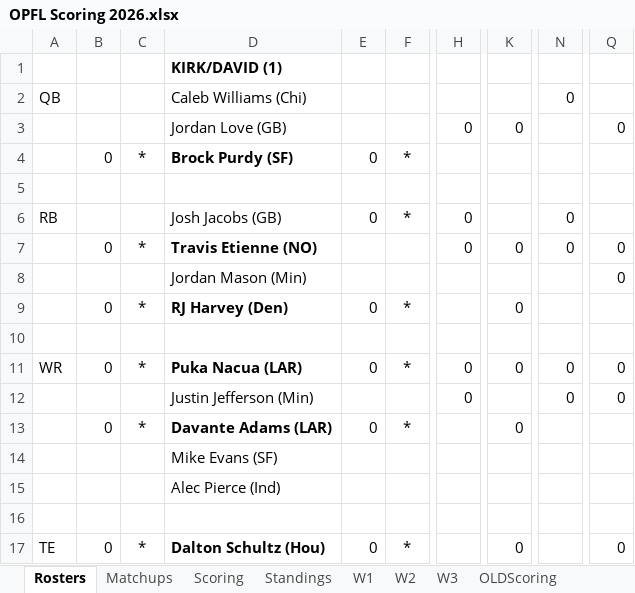
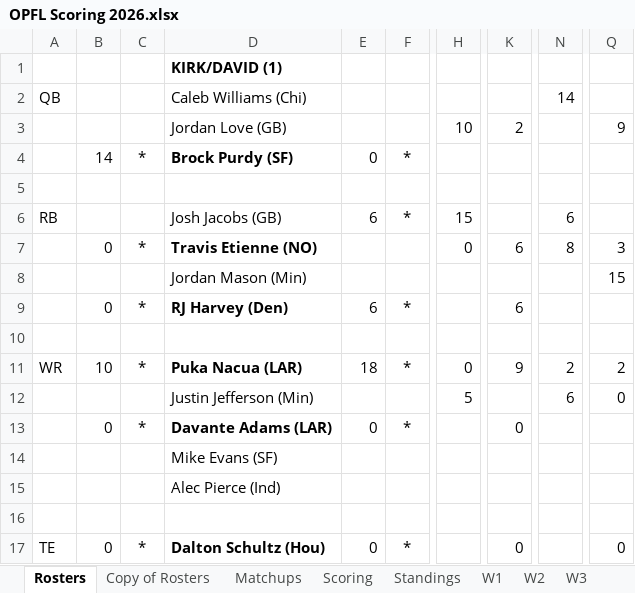
Before and after one commit to opflweb/scoring, an Excel workbook: OPFL Scoring 2026.xlsx, sheet Rosters, drawn as a sheet; only a part is shown, gaps mark what is left out; values as stored, in another font and other column widths than the file's, no borders; charts and pictures not drawn; the diff covers the shown part only; the diff names each change by its address in the sheet, - before the commit and + after, or states it on an @@ line.

```diff
--- a/OPFL Scoring 2026.xlsx (sheet Rosters)
+++ b/OPFL Scoring 2026.xlsx (sheet Rosters)
+sheet tab: Copy of Rosters
-N2: 0
+N2: 14
-H3: 0
+H3: 10
-K3: 0
+K3: 2
-Q3: 0
+Q3: 9
-B4: 0
+B4: 14
-E6: 0
+E6: 6
-H6: 0
+H6: 15
-N6: 0
+N6: 6
-K7: 0
+K7: 6
-N7: 0
+N7: 8
-Q7: 0
+Q7: 3
-Q8: 0
+Q8: 15
-E9: 0
+E9: 6
-K9: 0
+K9: 6
-B11: 0
+B11: 10
-E11: 0
+E11: 18
-K11: 0
+K11: 9
-N11: 0
+N11: 2
-Q11: 0
+Q11: 2
-H12: 0
+H12: 5
-N12: 0
+N12: 6
```
Also changed, not shown: 2 added rows, 2 removed rows and 44 edited cells elsewhere in this sheet, sheet Matchups, sheet Scoring, sheet Standings, sheet OLDMatchups, other sheet tabs, charts or pictures.
